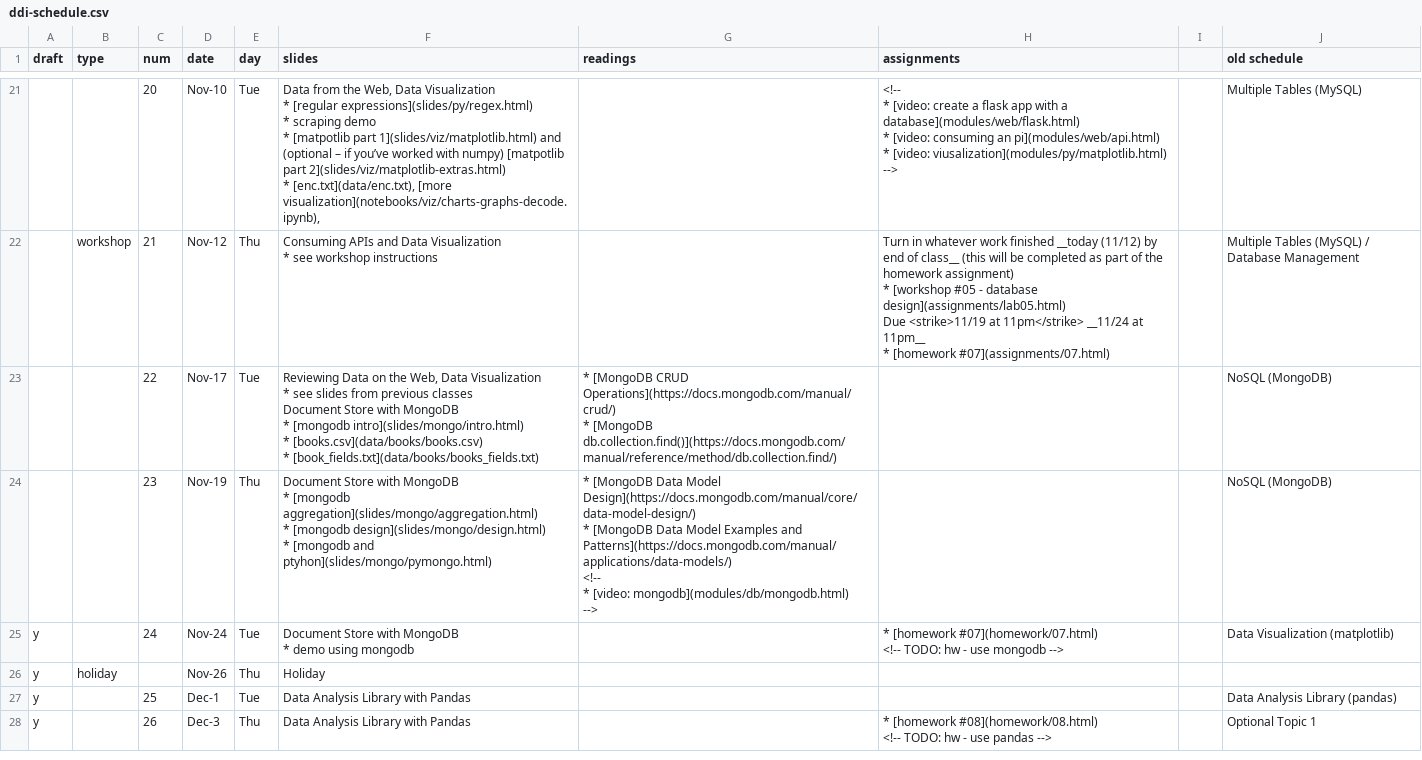
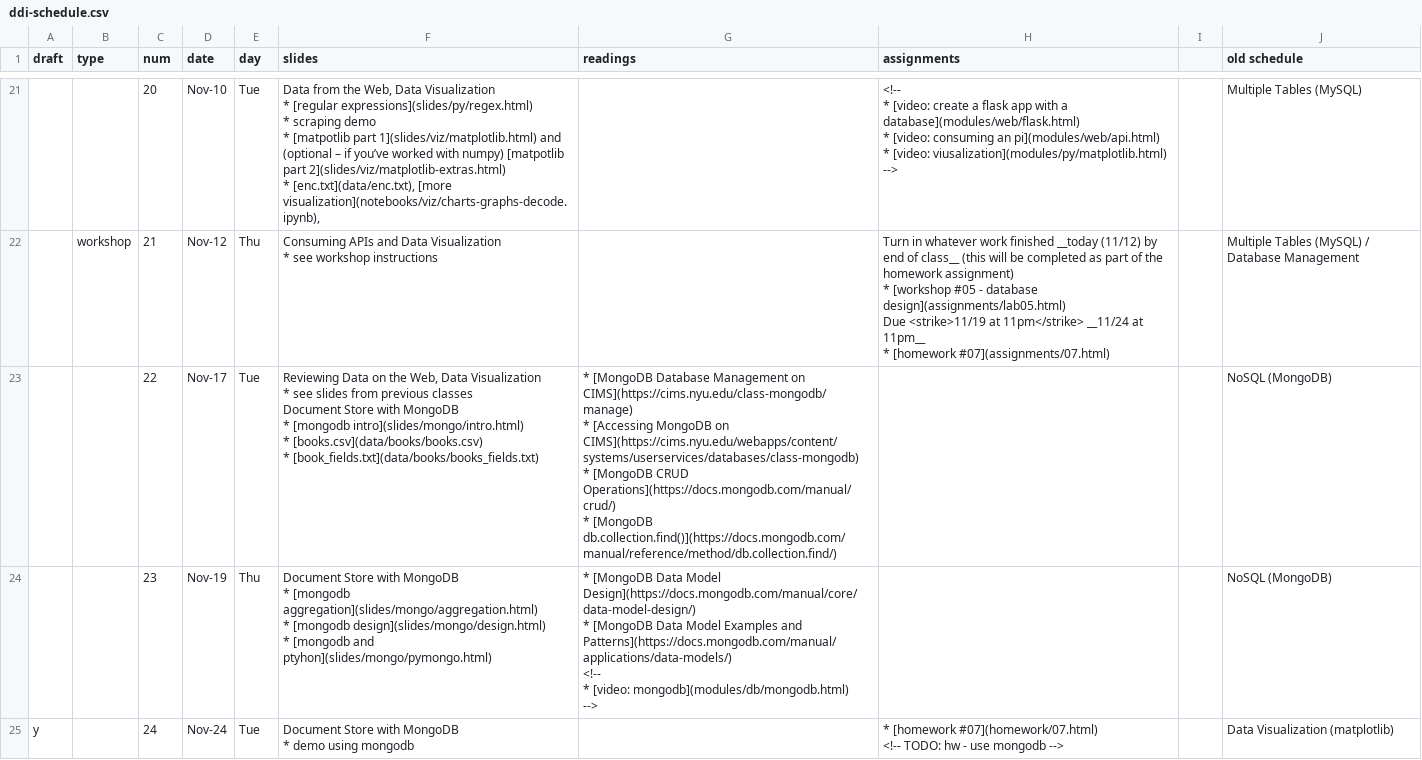
Before and after one commit to foureyes/csci-ua.0060-fall2020-001, a CSV file: _data/ddi-schedule.csv, drawn as a sheet; only a part is shown, gaps mark what is left out; the shorter side is filled out with more unchanged rows.

```diff
--- a/_data/ddi-schedule.csv
+++ b/_data/ddi-schedule.csv
@@ -398,12 +398,14 @@ Due <strike>11/19 at 11pm</strike> __11/24 at 11pm__
 * [homework #07](assignments/07.html)",,Multiple Tables (MySQL) / Database Management
-,,22,Nov-17,Tue,"Reviewing Data on the Web, Data Visualization
-
-* see slides from previous classes
-
-Document Store with MongoDB
-
-* [mongodb intro](slides/mongo/intro.html)
-* [books.csv](data/books/books.csv)
-* [book_fields.txt](data/books/books_fields.txt)","* [MongoDB CRUD Operations](https://docs.mongodb.com/manual/crud/)
-* [MongoDB db.collection.find()](https://docs.mongodb.com/manual/reference/method/db.collection.find/)",,,NoSQL (MongoDB)
+,,22,Nov-17,Tue,"Reviewing Data on the Web, Data Visualization
+
+* see slides from previous classes
+
+Document Store with MongoDB
+
+* [mongodb intro](slides/mongo/intro.html)
+* [books.csv](data/books/books.csv)
+* [book_fields.txt](data/books/books_fields.txt)","* [MongoDB Database Management on CIMS](https://cims.nyu.edu/class-mongodb/manage)
+* [Accessing MongoDB on CIMS](https://cims.nyu.edu/webapps/content/systems/userservices/databases/class-mongodb)
+* [MongoDB CRUD Operations](https://docs.mongodb.com/manual/crud/)
+* [MongoDB db.collection.find()](https://docs.mongodb.com/manual/reference/method/db.collection.find/)",,,NoSQL (MongoDB)
 ,,23,Nov-19,Thu,"Document Store with MongoDB
```
Also changed, not shown: 1 other file.
